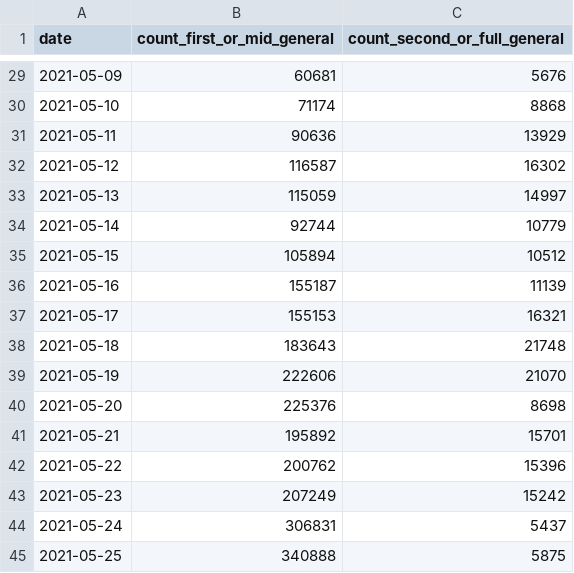
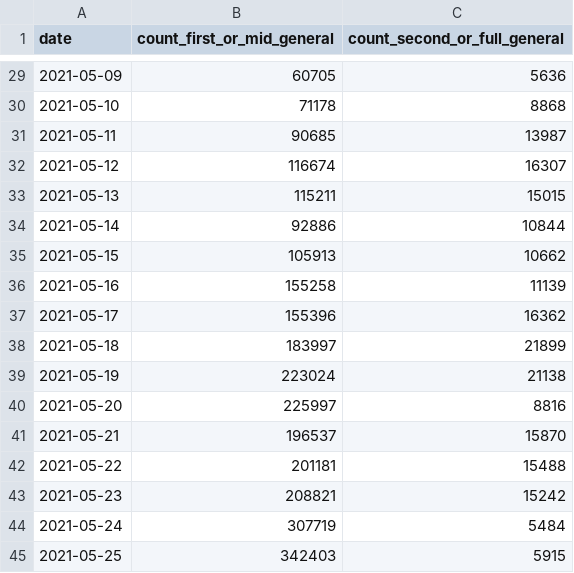
Before and after one commit to mottox2/flat-c19vaccine-opendata, a CSV file: summary_by_date.csv, drawn as a sheet; only a part is shown, gaps mark what is left out; the diff covers the shown part only.

```diff
--- a/summary_by_date.csv
+++ b/summary_by_date.csv
@@ -29,17 +29,17 @@ date,count_first_or_mid_general,count_second_or_full_general
-2021-05-09,60681,5676
-2021-05-10,71174,8868
-2021-05-11,90636,13929
-2021-05-12,116587,16302
-2021-05-13,115059,14997
-2021-05-14,92744,10779
-2021-05-15,105894,10512
-2021-05-16,155187,11139
-2021-05-17,155153,16321
-2021-05-18,183643,21748
-2021-05-19,222606,21070
-2021-05-20,225376,8698
-2021-05-21,195892,15701
-2021-05-22,200762,15396
-2021-05-23,207249,15242
-2021-05-24,306831,5437
-2021-05-25,340888,5875
+2021-05-09,60705,5636
+2021-05-10,71178,8868
+2021-05-11,90685,13987
+2021-05-12,116674,16307
+2021-05-13,115211,15015
+2021-05-14,92886,10844
+2021-05-15,105913,10662
+2021-05-16,155258,11139
+2021-05-17,155396,16362
+2021-05-18,183997,21899
+2021-05-19,223024,21138
+2021-05-20,225997,8816
+2021-05-21,196537,15870
+2021-05-22,201181,15488
+2021-05-23,208821,15242
+2021-05-24,307719,5484
+2021-05-25,342403,5915
```
Also changed, not shown: 1 added row and 29 edited cells elsewhere in this file, 2 other files.
